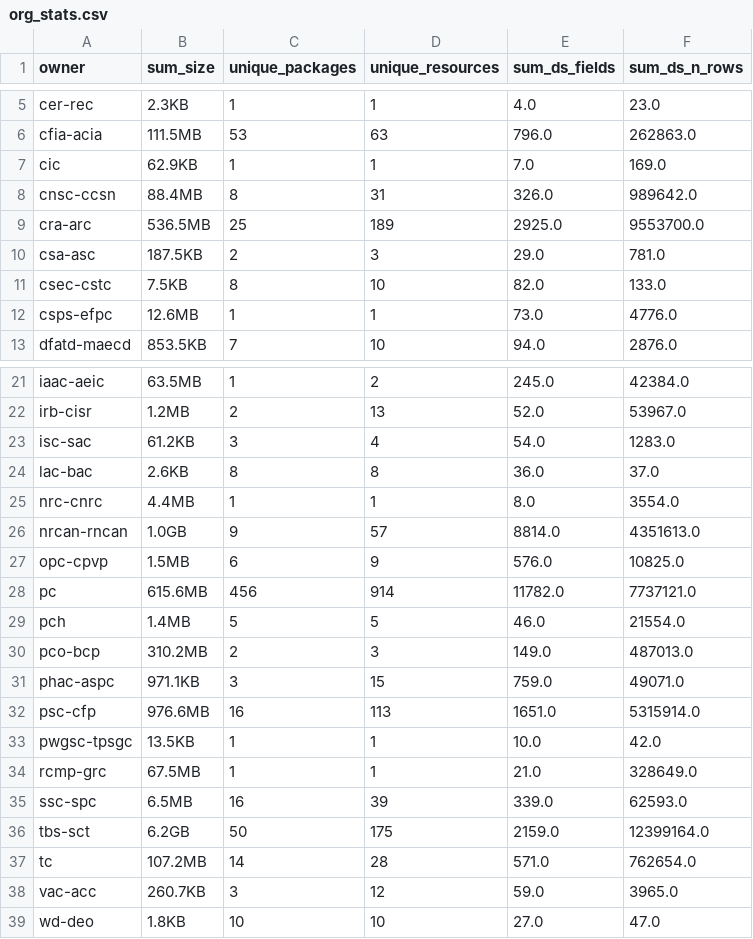
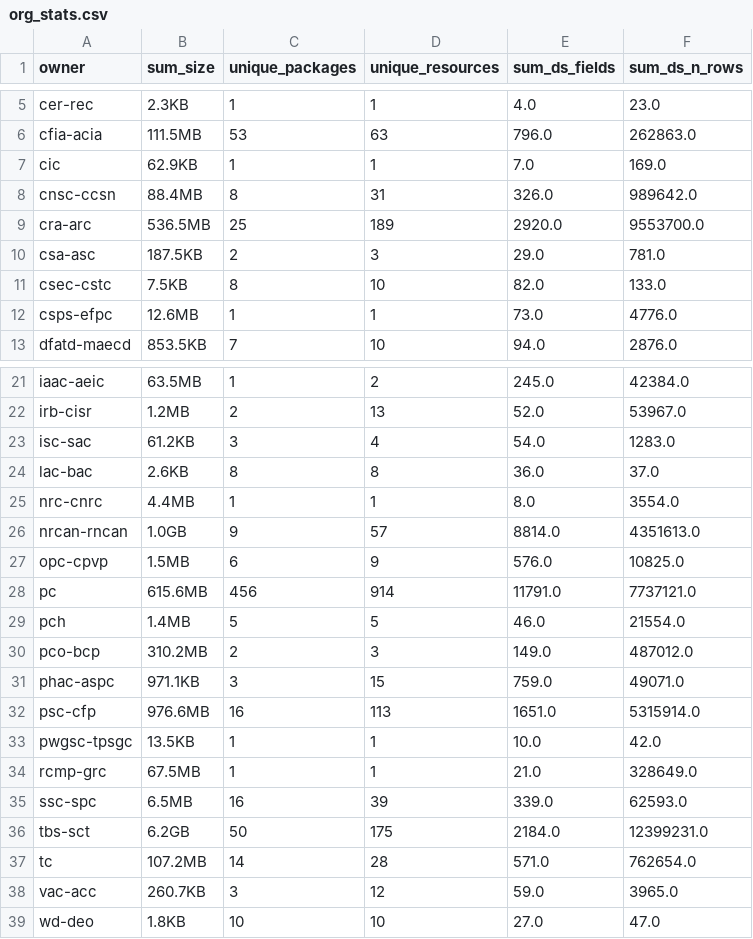
Before and after one commit to PatLittle/analytics-corporate-reporting, a CSV file: datastore_tracker/org_stats.csv, drawn as a sheet; only a part is shown, gaps mark what is left out.

```diff
--- a/datastore_tracker/org_stats.csv
+++ b/datastore_tracker/org_stats.csv
@@ -8,3 +8,3 @@ cic,62.9KB,1,1,7.0,169.0
 cnsc-ccsn,88.4MB,8,31,326.0,989642.0
-cra-arc,536.5MB,25,189,2925.0,9553700.0
+cra-arc,536.5MB,25,189,2920.0,9553700.0
 csa-asc,187.5KB,2,3,29.0,781.0
@@ -27,5 +27,5 @@ nrcan-rncan,1.0GB,9,57,8814.0,4351613.0
 opc-cpvp,1.5MB,6,9,576.0,10825.0
-pc,615.6MB,456,914,11782.0,7737121.0
+pc,615.6MB,456,914,11791.0,7737121.0
 pch,1.4MB,5,5,46.0,21554.0
-pco-bcp,310.2MB,2,3,149.0,487013.0
+pco-bcp,310.2MB,2,3,149.0,487012.0
 phac-aspc,971.1KB,3,15,759.0,49071.0
@@ -35,3 +35,3 @@ rcmp-grc,67.5MB,1,1,21.0,328649.0
 ssc-spc,6.5MB,16,39,339.0,62593.0
-tbs-sct,6.2GB,50,175,2159.0,12399164.0
+tbs-sct,6.2GB,50,175,2184.0,12399231.0
 tc,107.2MB,14,28,571.0,762654.0
```
Also changed, not shown: datastore_tracker/DS_num_tracker.csv, datastore_tracker/ds-resources.csv.
